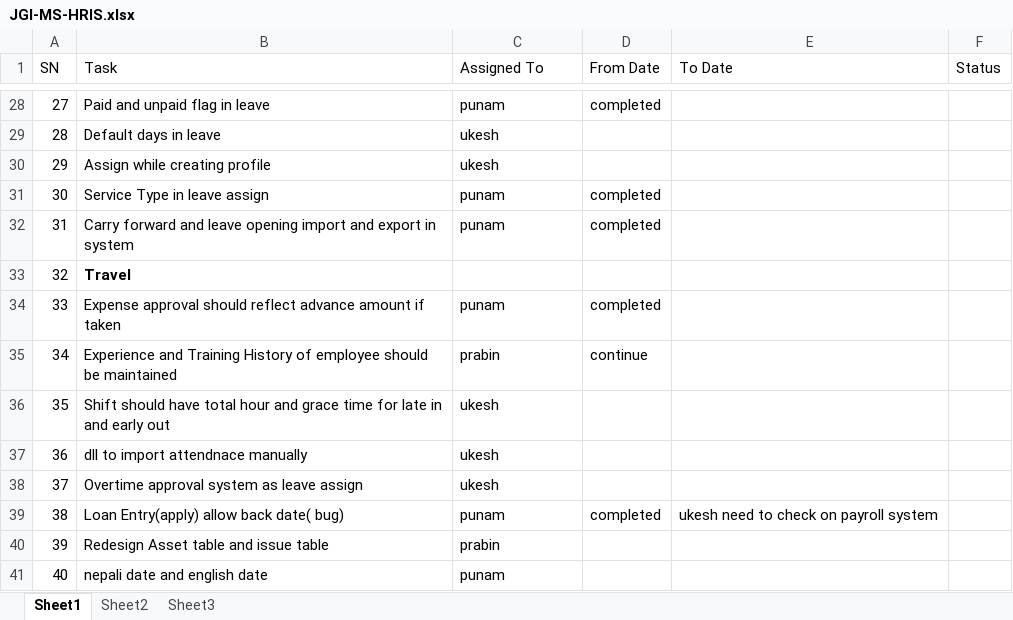
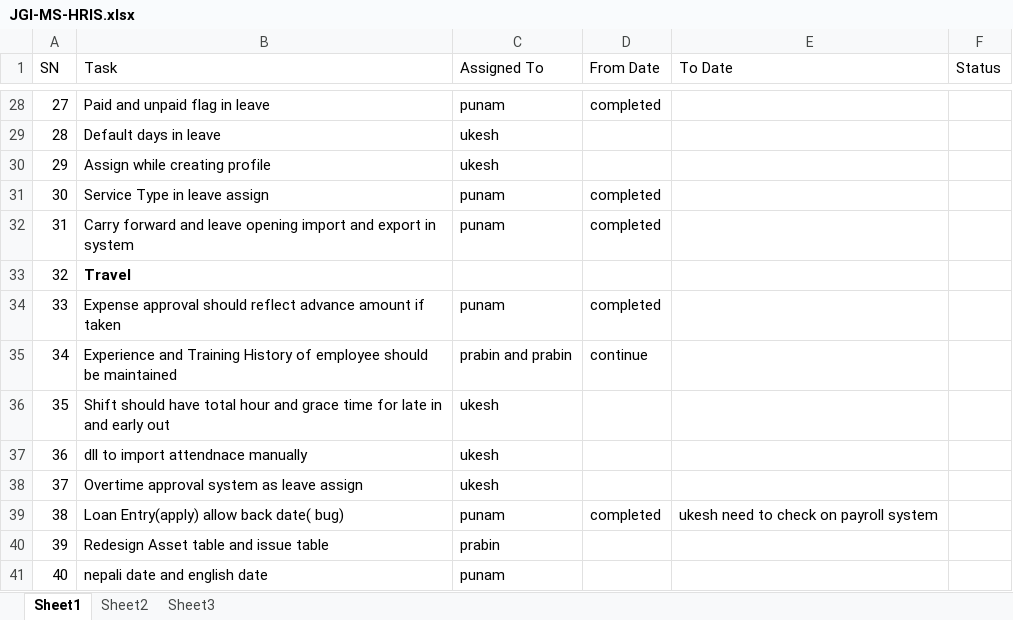
Before and after one commit to SabitaMagr/JGI_GIT-, an Excel workbook: data/JGI-MS-HRIS.xlsx, sheet Sheet1, drawn as a sheet; only a part is shown, gaps mark what is left out; values as stored, in another font and other column widths than the file's, no borders; the diff names each change by its address in the sheet, - before the commit and + after, or states it on an @@ line.

Commit message:
travel completed

```diff
--- a/data/JGI-MS-HRIS.xlsx (sheet Sheet1)
+++ b/data/JGI-MS-HRIS.xlsx (sheet Sheet1)
-C35 (Assigned To): prabin
+C35 (Assigned To): prabin and prabin
```
